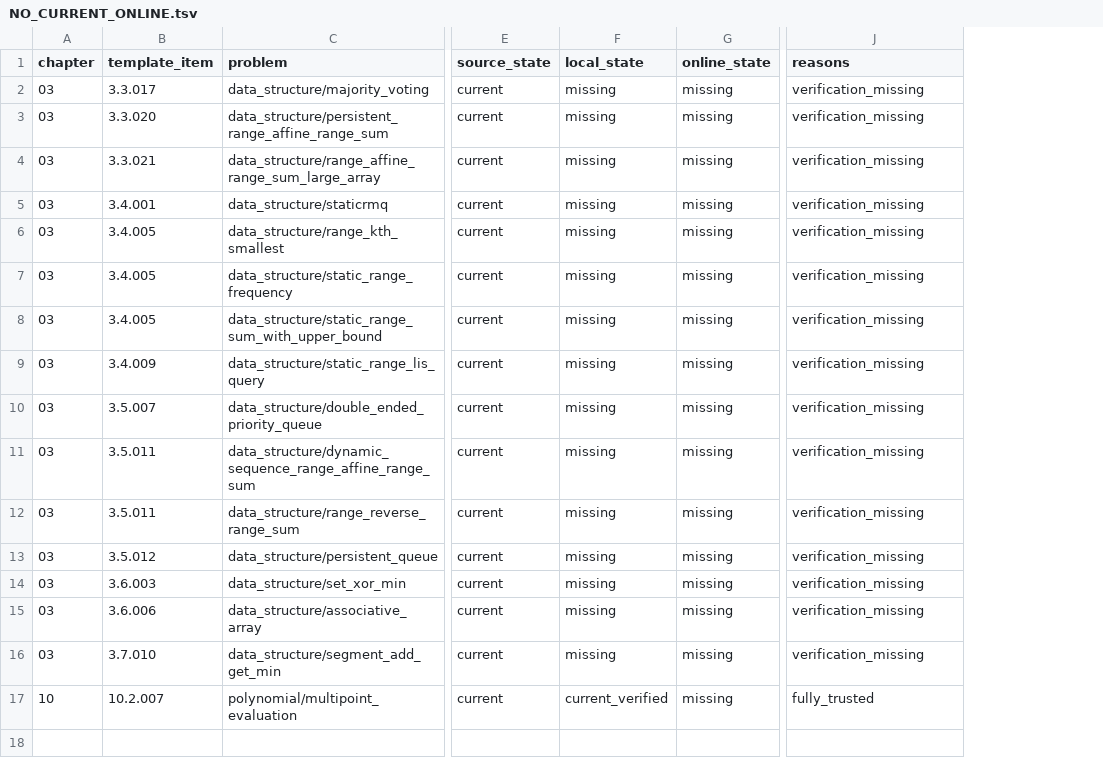
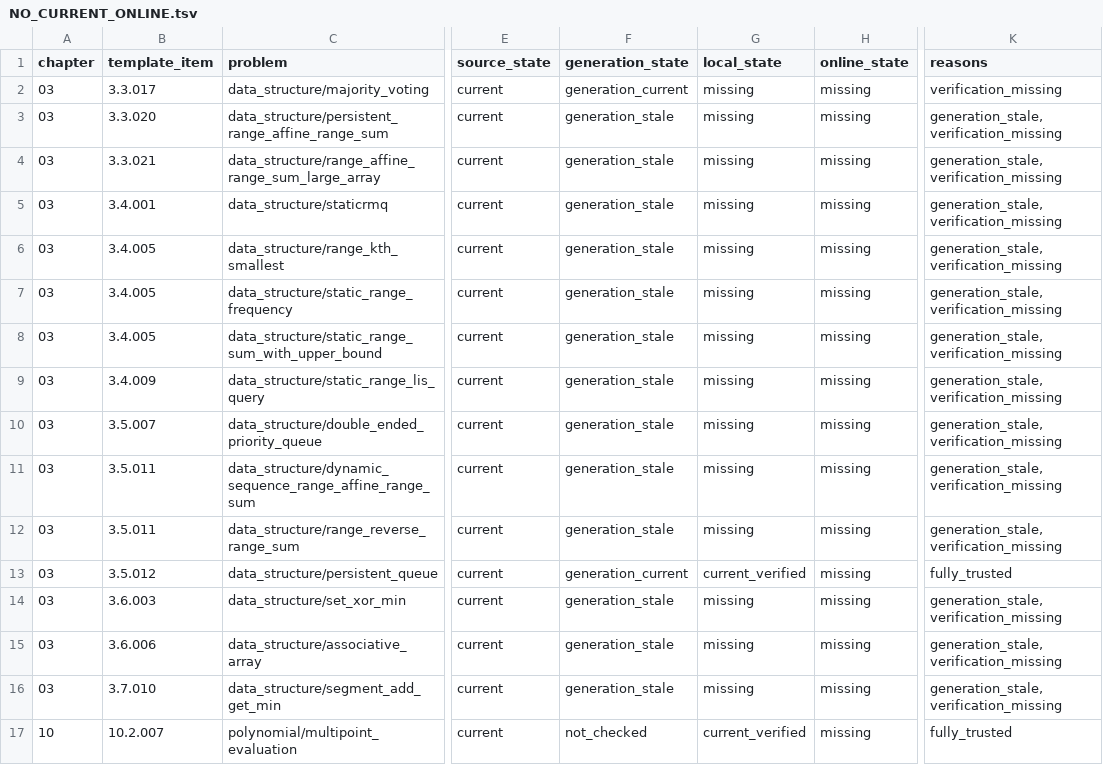
Before and after one commit to husqqq/hushuqi-algorithm-template, a TSV file: library-checker-template-solutions/不可完全置信清单/NO_CURRENT_ONLINE.tsv, drawn as a sheet; only a part is shown, gaps mark what is left out; addresses are those after the commit; the diff names each change by its address in the sheet, - before the commit and + after, or states it on an @@ line.

```diff
--- a/library-checker-template-solutions/不可完全置信清单/NO_CURRENT_ONLINE.tsv
+++ b/library-checker-template-solutions/不可完全置信清单/NO_CURRENT_ONLINE.tsv
+column F (generation_state), rows 2-17: generation_current | generation_stale | generation_stale | generation_stale | generation_stale | generation_stale | generation_stale | generation_stale | generation_stale | generation_stale | generation_stale | generation_current | generation_stale | generation_stale | generation_stale | not_checked
-K3:K12 (reasons): verification_missing
+K3:K12 (reasons): generation_stale,verification_missing
-G13 (local_state): missing
+G13 (local_state): current_verified
-K13 (reasons): verification_missing
+K13 (reasons): fully_trusted
-K14:K16 (reasons): verification_missing
+K14:K16 (reasons): generation_stale,verification_missing
```
Also changed, not shown: library-checker-template-solutions/不可完全置信清单/ALL.tsv, 10 other files.
